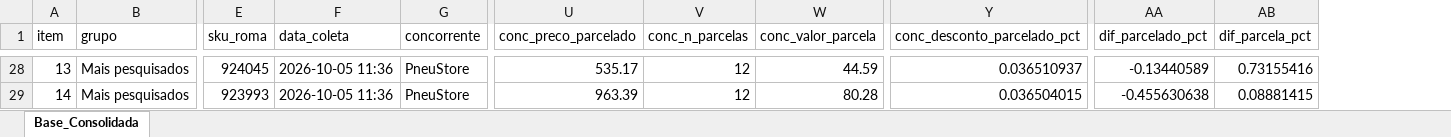
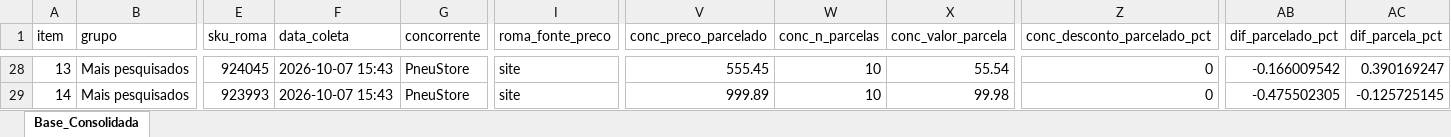
Before and after one commit to lucashenrique089/pesquisa-precos-pesquisa, an Excel workbook: base_concorrencia.xlsx, sheet Base_Consolidada, drawn as a sheet; only a part is shown, gaps mark what is left out; values as stored, in another font and other column widths than the file's, no borders; addresses are those after the commit; the diff covers the shown part only; the diff names each change by its address in the sheet, - before the commit and + after, or states it on an @@ line.

```diff
--- a/base_concorrencia.xlsx (sheet Base_Consolidada)
+++ b/base_concorrencia.xlsx (sheet Base_Consolidada)
+column I (roma_fonte_preco), rows 28-29: site | site
-F28:F29 (data_coleta): 2026-10-05 11:36
+F28:F29 (data_coleta): 2026-10-07 15:43
-V28 (conc_preco_parcelado): 535.17
+V28 (conc_preco_parcelado): 555.45
-W28:W29 (conc_n_parcelas): 12
+W28:W29 (conc_n_parcelas): 10
-X28 (conc_valor_parcela): 44.59
+X28 (conc_valor_parcela): 55.54
-Z28 (conc_desconto_parcelado_pct): 0.036510937
+Z28 (conc_desconto_parcelado_pct): 0
-AB28 (dif_parcelado_pct): -0.13440589
+AB28 (dif_parcelado_pct): -0.166009542
-AC28 (dif_parcela_pct): 0.73155416
+AC28 (dif_parcela_pct): 0.390169247
-V29 (conc_preco_parcelado): 963.39
+V29 (conc_preco_parcelado): 999.89
-X29 (conc_valor_parcela): 80.28
+X29 (conc_valor_parcela): 99.98
-Z29 (conc_desconto_parcelado_pct): 0.036504015
+Z29 (conc_desconto_parcelado_pct): 0
-AB29 (dif_parcelado_pct): -0.455630638
+AB29 (dif_parcelado_pct): -0.475502305
-AC29 (dif_parcela_pct): 0.08881415
+AC29 (dif_parcela_pct): -0.125725145
```
Also changed, not shown: 92 edited cells elsewhere in this sheet, 8 other files.
